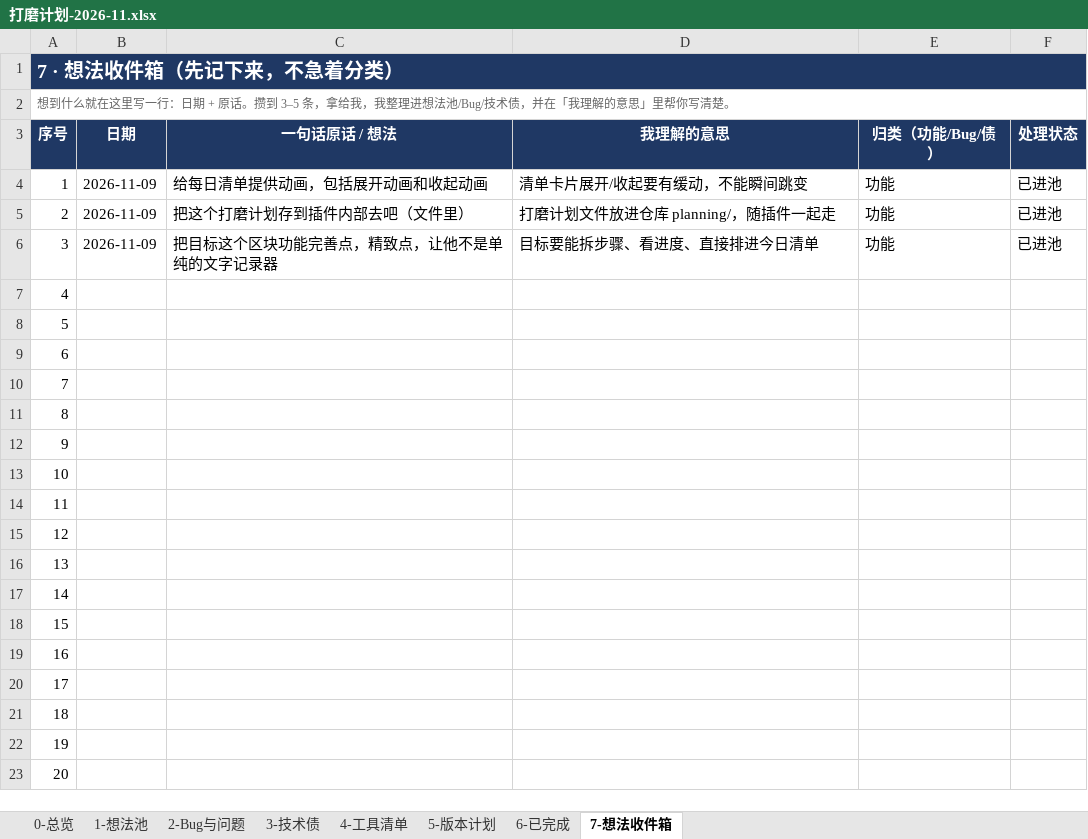
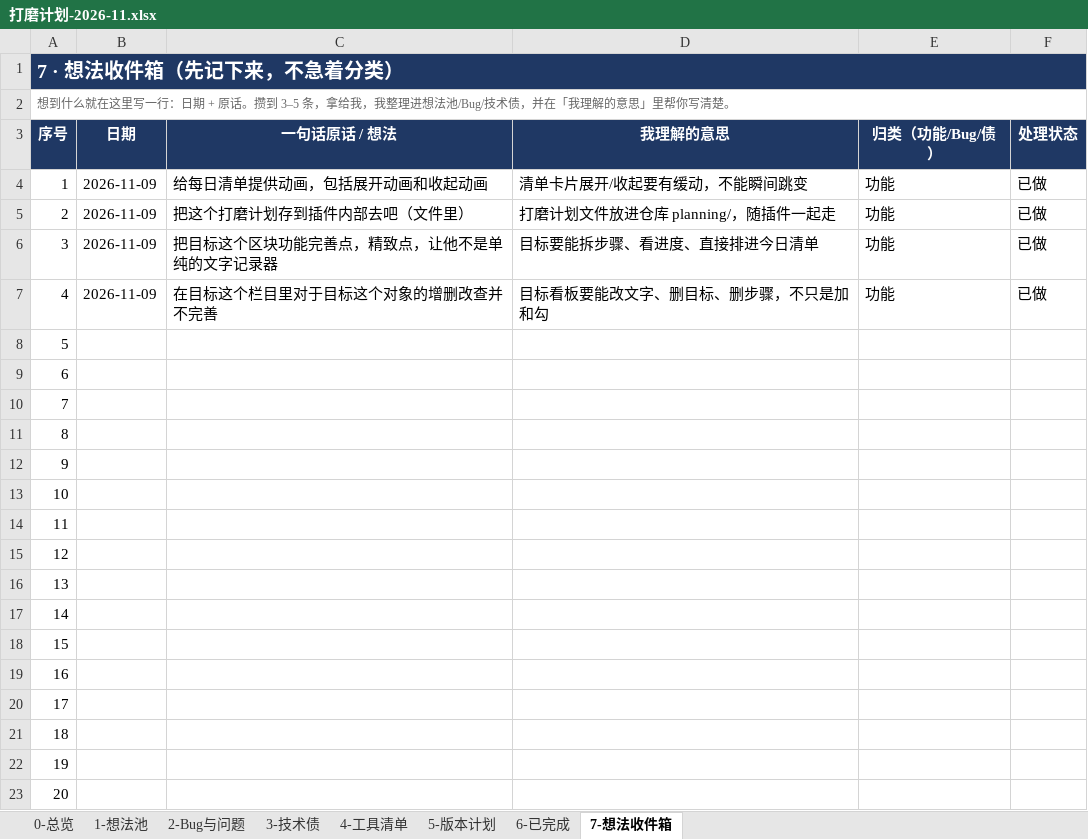
Before and after one commit to fahsq72lan/dsh-guide-tutor, an Excel workbook: planning/打磨计划-2026-11.xlsx, sheet 7-想法收件箱, drawn as a sheet; values as stored, in another font and other column widths than the file's, no borders; the diff names each change by its address in the sheet, - before the commit and + after, or states it on an @@ line.

```diff
--- a/planning/打磨计划-2026-11.xlsx (sheet 7-想法收件箱)
+++ b/planning/打磨计划-2026-11.xlsx (sheet 7-想法收件箱)
-F4:F6 (处理状态): 已进池
+F4:F6 (处理状态): 已做
-B7 (日期): (empty)
+B7 (日期): 2026-11-09
-C7 (一句话原话 / 想法): (empty)
+C7 (一句话原话 / 想法): 在目标这个栏目里对于目标这个对象的增删改查并不完善
-D7 (我理解的意思): (empty)
+D7 (我理解的意思): 目标看板要能改文字、删目标、删步骤，不只是加和勾
-E7 (归类（功能/Bug/债）): (empty)
+E7 (归类（功能/Bug/债）): 功能
-F7 (处理状态): (empty)
+F7 (处理状态): 已做
```
Also changed, not shown: sheet 1-想法池, sheet 2-Bug与问题, sheet 6-已完成, sheet 3-技术债, 打磨计划-2026-11.xlsx, 1 other file.
